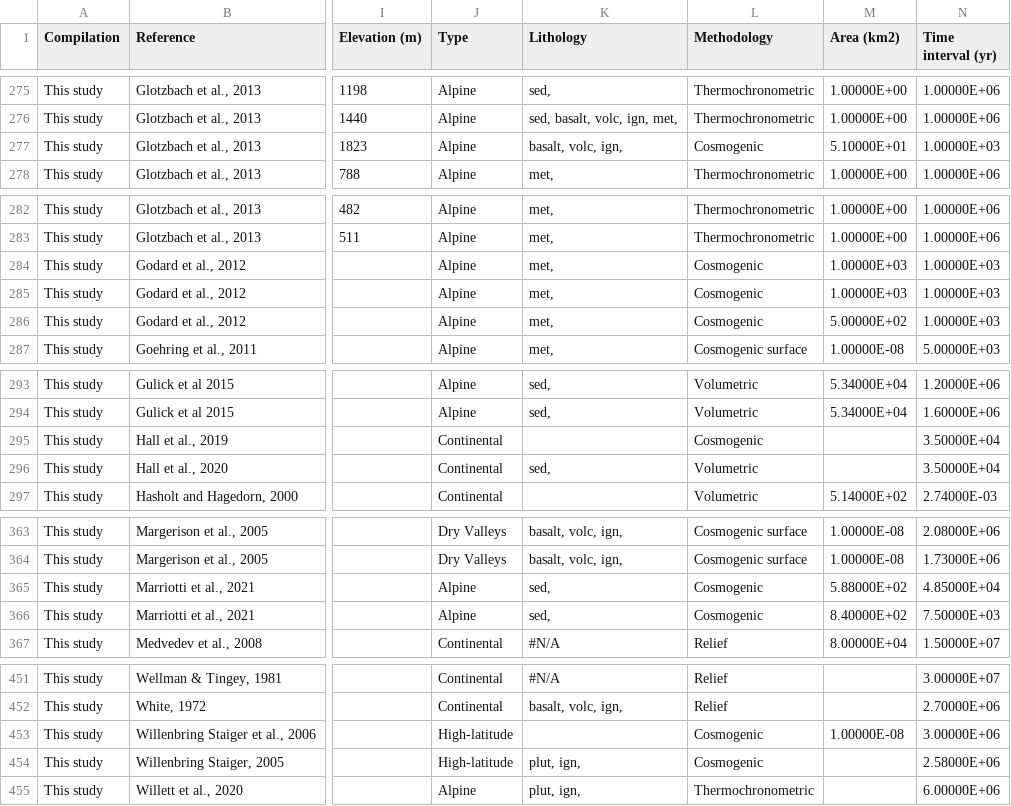
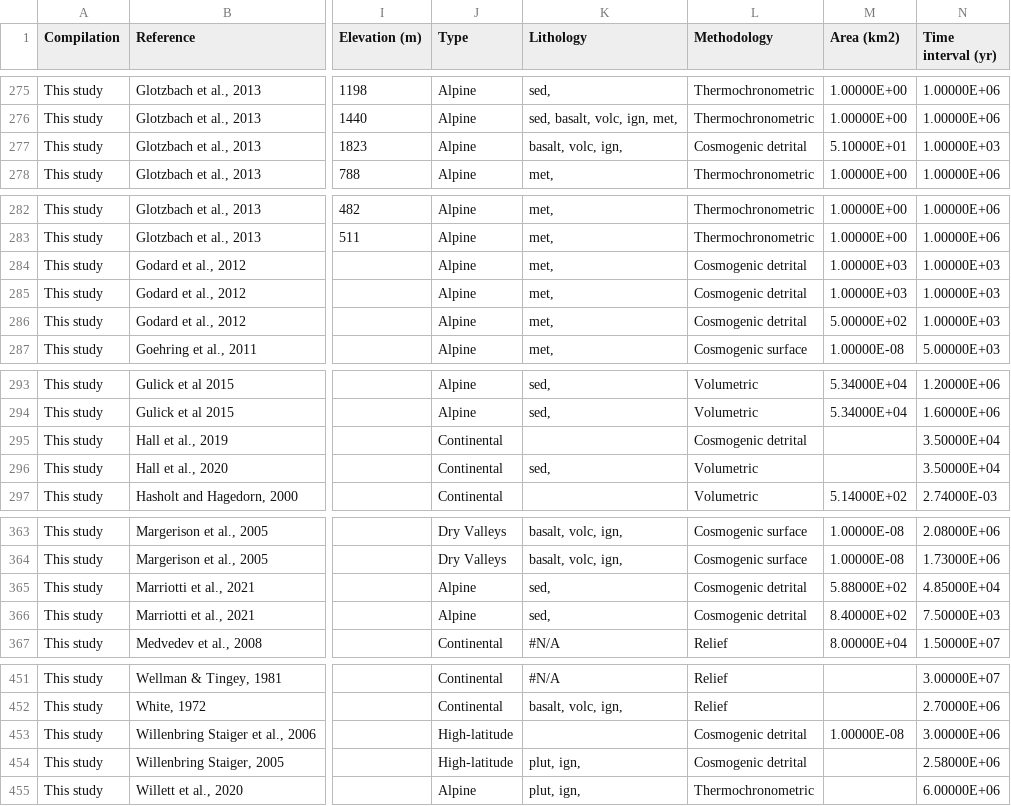
Before and after one commit to mansakrishna23/glacial_erosion_rates, a TSV file: data/glacial_erosion_Earth.tsv, drawn as a sheet; only a part is shown, gaps mark what is left out; the diff names each change by its address in the sheet, - before the commit and + after, or states it on an @@ line.

Commit message:
Update data files to specify Cosmogenic detrital explicitly

```diff
--- a/data/glacial_erosion_Earth.tsv
+++ b/data/glacial_erosion_Earth.tsv
-L277 (Methodology): Cosmogenic
+L277 (Methodology): Cosmogenic detrital
-L284:L286 (Methodology): Cosmogenic
+L284:L286 (Methodology): Cosmogenic detrital
-L295 (Methodology): Cosmogenic
+L295 (Methodology): Cosmogenic detrital
-L365:L366 (Methodology): Cosmogenic
+L365:L366 (Methodology): Cosmogenic detrital
-L453:L454 (Methodology): Cosmogenic
+L453:L454 (Methodology): Cosmogenic detrital
```
